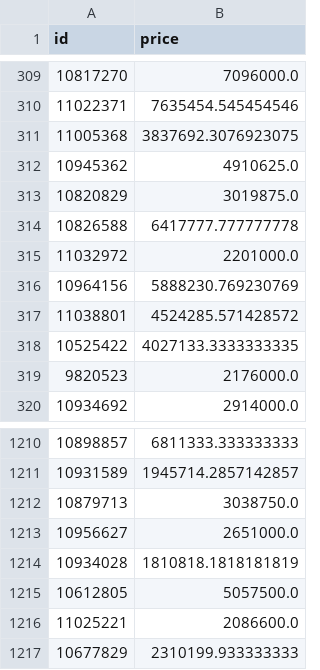
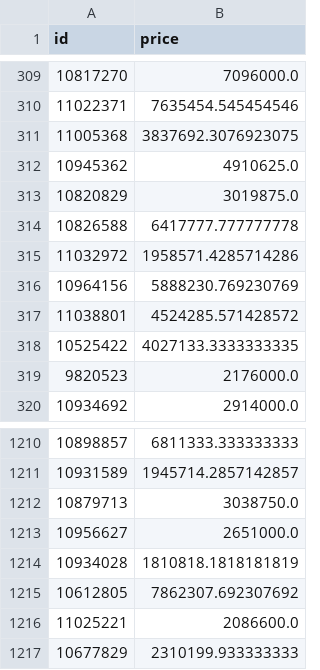
Before and after one commit to jjaytiya/DSI-TDA-04-Project-2, a CSV file: datasets/submission.csv, drawn as a sheet; only a part is shown, gaps mark what is left out.

```diff
--- a/datasets/submission.csv
+++ b/datasets/submission.csv
@@ -314,3 +314,3 @@ id,price
 10826588,6417777.777777778
-11032972,2201000.0
+11032972,1958571.4285714286
 10964156,5888230.769230769
@@ -1214,3 +1214,3 @@ id,price
 10934028,1810818.1818181819
-10612805,5057500.0
+10612805,7862307.692307692
 11025221,2086600.0
```
Also changed, not shown: 10 other files.
